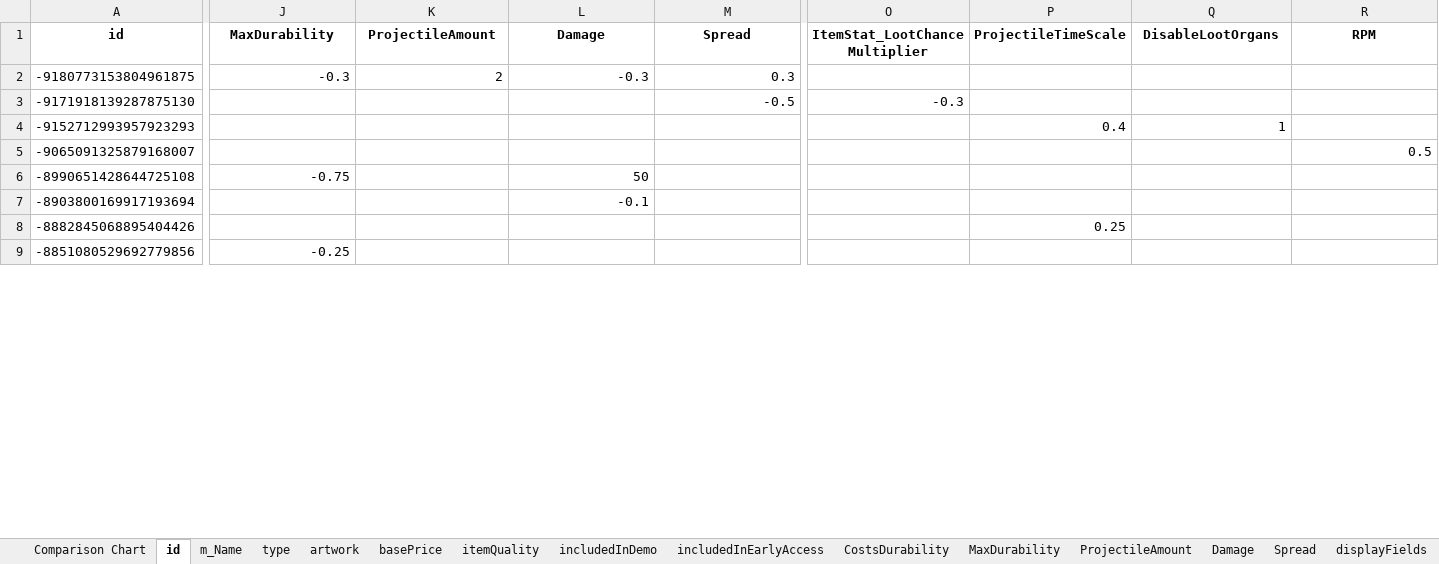
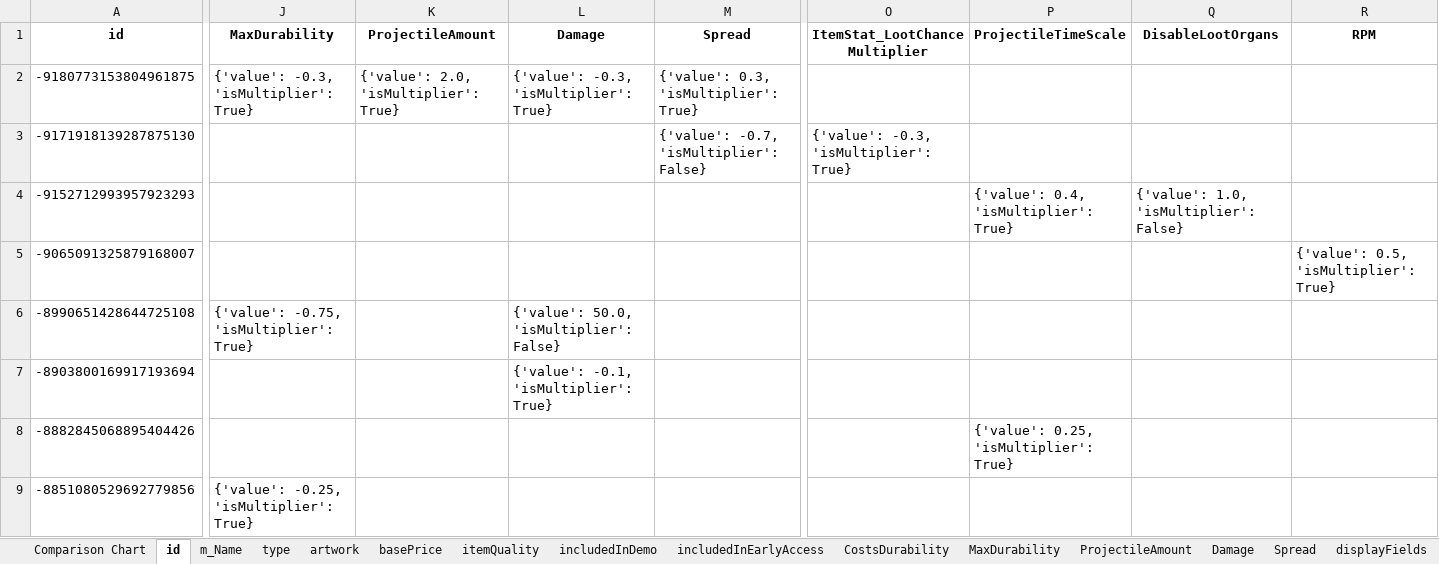
Before and after one commit to dereklee0310/SULFUR-toolkit, an Excel workbook: examples/oils.xlsx, sheet id, drawn as a sheet; only a part is shown, gaps mark what is left out; values as stored, in another font and other column widths than the file's, no borders; the diff covers the shown part only; the diff names each change by its address in the sheet, - before the commit and + after, or states it on an @@ line.

```diff
--- a/examples/oils.xlsx (sheet id)
+++ b/examples/oils.xlsx (sheet id)
-J2 (MaxDurability): -0.3
+J2 (MaxDurability): {'value': -0.3, 'isMultiplier': True}
-K2 (ProjectileAmount): 2
+K2 (ProjectileAmount): {'value': 2.0, 'isMultiplier': True}
-L2 (Damage): -0.3
+L2 (Damage): {'value': -0.3, 'isMultiplier': True}
-M2 (Spread): 0.3
+M2 (Spread): {'value': 0.3, 'isMultiplier': True}
-M3 (Spread): -0.5
+M3 (Spread): {'value': -0.7, 'isMultiplier': False}
-O3 (ItemStat_LootChanceMultiplier): -0.3
+O3 (ItemStat_LootChanceMultiplier): {'value': -0.3, 'isMultiplier': True}
-P4 (ProjectileTimeScale): 0.4
+P4 (ProjectileTimeScale): {'value': 0.4, 'isMultiplier': True}
-Q4 (DisableLootOrgans): 1
+Q4 (DisableLootOrgans): {'value': 1.0, 'isMultiplier': False}
-R5 (RPM): 0.5
+R5 (RPM): {'value': 0.5, 'isMultiplier': True}
-J6 (MaxDurability): -0.75
+J6 (MaxDurability): {'value': -0.75, 'isMultiplier': True}
-L6 (Damage): 50
+L6 (Damage): {'value': 50.0, 'isMultiplier': False}
-L7 (Damage): -0.1
+L7 (Damage): {'value': -0.1, 'isMultiplier': True}
-P8 (ProjectileTimeScale): 0.25
+P8 (ProjectileTimeScale): {'value': 0.25, 'isMultiplier': True}
-J9 (MaxDurability): -0.25
+J9 (MaxDurability): {'value': -0.25, 'isMultiplier': True}
```
Also changed, not shown: 487 edited cells elsewhere in this sheet, sheet m_Name, sheet type, sheet artwork, sheet basePrice, sheet itemQuality, sheet includedInDemo, 28 more sheets, examples/recipes.xlsx, 5 other files.
